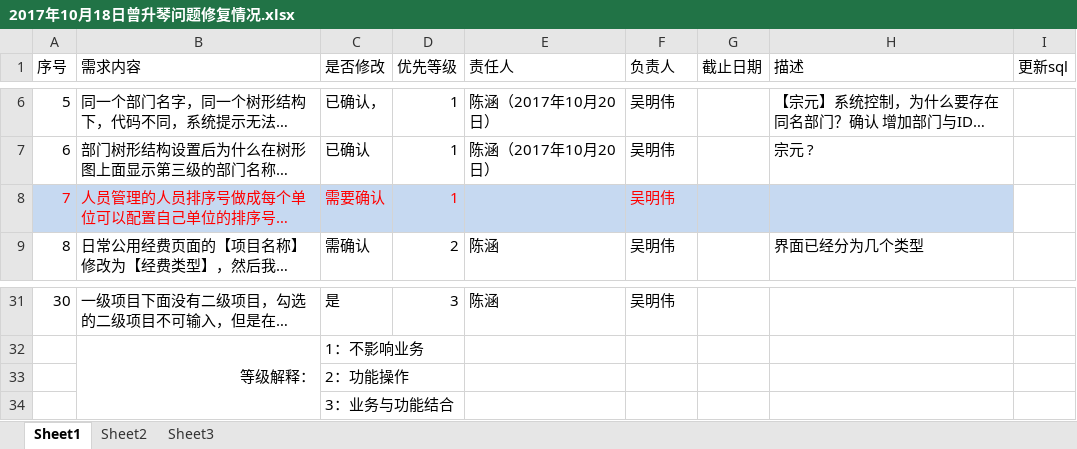
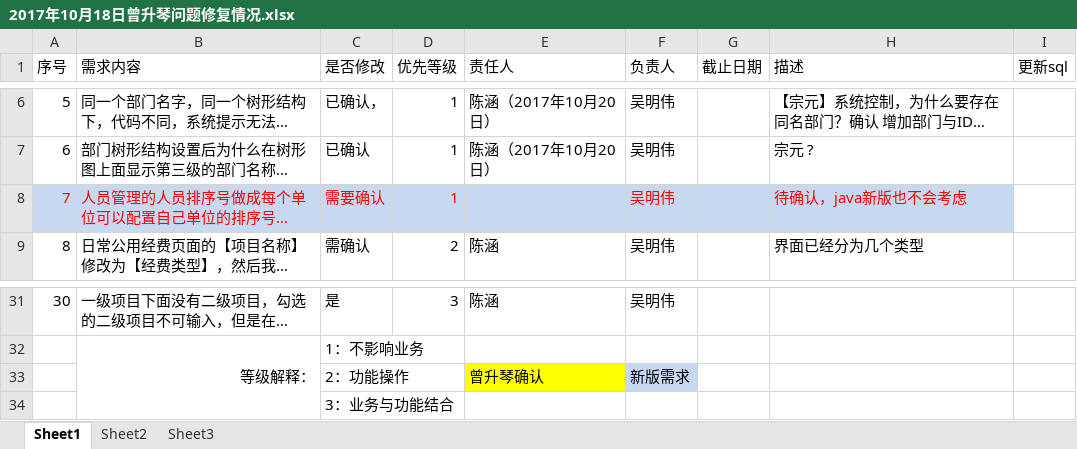
Before and after one commit to zongyuanL/Doc_LCKD_Equipment, an Excel workbook: 系统/公安厅/2017年10月18日曾升琴问题/2017年10月18日曾升琴问题修复情况.xlsx, sheet Sheet1, drawn as a sheet; only a part is shown, gaps mark what is left out; long unchanged cells end in …; values as stored, in another font and other column widths than the file's, no borders; removed rows and columns are numbered as before the commit, all else as after; the diff names each change by its address in the sheet, - before the commit and + after, or states it on an @@ line.

```diff
--- a/系统/公安厅/2017年10月18日曾升琴问题/2017年10月18日曾升琴问题修复情况.xlsx (sheet Sheet1)
+++ b/系统/公安厅/2017年10月18日曾升琴问题/2017年10月18日曾升琴问题修复情况.xlsx (sheet Sheet1)
-H8 (描述): (empty)
+H8 (描述): 待确认，java新版也不会考虑
-row 33:  |  | 2：功能操作
+row 33:  |  | 2：功能操作 |  | 曾升琴确认 | 新版需求
```
Also changed, not shown: 系统/法院系统/报价确定函-20171010.xlsx, 28 other files.
